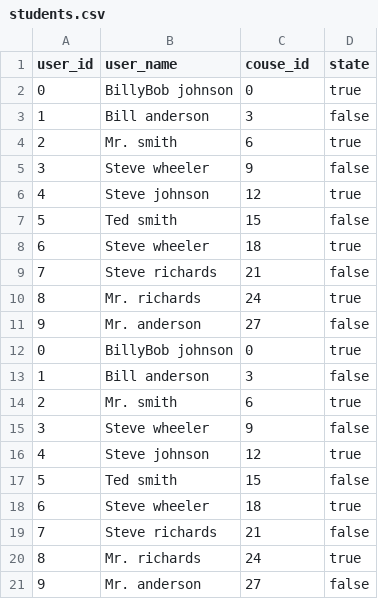
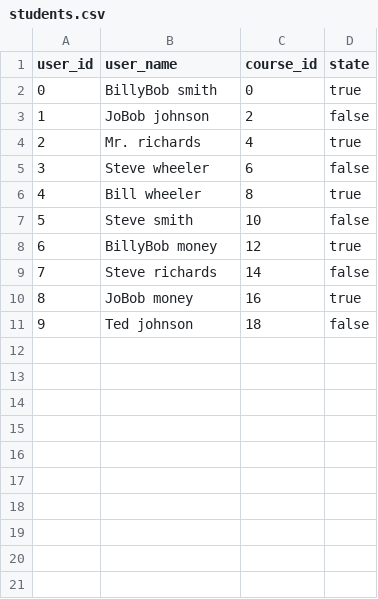
Before and after one commit to jerdogg/instructure, a CSV file: inputFiles/students.csv, drawn as a sheet.

Commit message:
Change Data struture - generating & handling mis sorted csv columns.

```diff
--- a/inputFiles/students.csv
+++ b/inputFiles/students.csv
@@ -1,21 +1,11 @@
-"user_id","user_name","couse_id","state"
-"0","BillyBob johnson","0","true"
-"1","Bill anderson","3","false"
-"2","Mr. smith","6","true"
-"3","Steve wheeler","9","false"
-"4","Steve johnson","12","true"
-"5","Ted smith","15","false"
-"6","Steve wheeler","18","true"
-"7","Steve richards","21","false"
-"8","Mr. richards","24","true"
-"9","Mr. anderson","27","false"
-"0","BillyBob johnson","0","true"
-"1","Bill anderson","3","false"
-"2","Mr. smith","6","true"
-"3","Steve wheeler","9","false"
-"4","Steve johnson","12","true"
-"5","Ted smith","15","false"
-"6","Steve wheeler","18","true"
-"7","Steve richards","21","false"
-"8","Mr. richards","24","true"
-"9","Mr. anderson","27","false"
+"user_id","user_name","course_id","state"
+"0","BillyBob smith","0","true"
+"1","JoBob johnson","2","false"
+"2","Mr. richards","4","true"
+"3","Steve wheeler","6","false"
+"4","Bill wheeler","8","true"
+"5","Steve smith","10","false"
+"6","BillyBob money","12","true"
+"7","Steve richards","14","false"
+"8","JoBob money","16","true"
+"9","Ted johnson","18","false"
```
Also changed, not shown: inputFiles/courses.csv, 6 other files.
